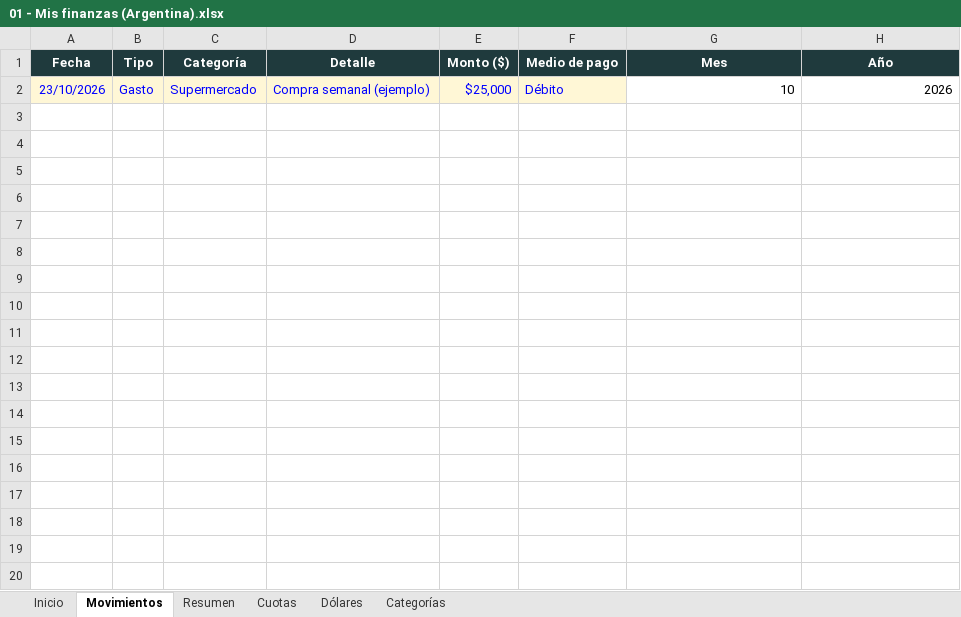
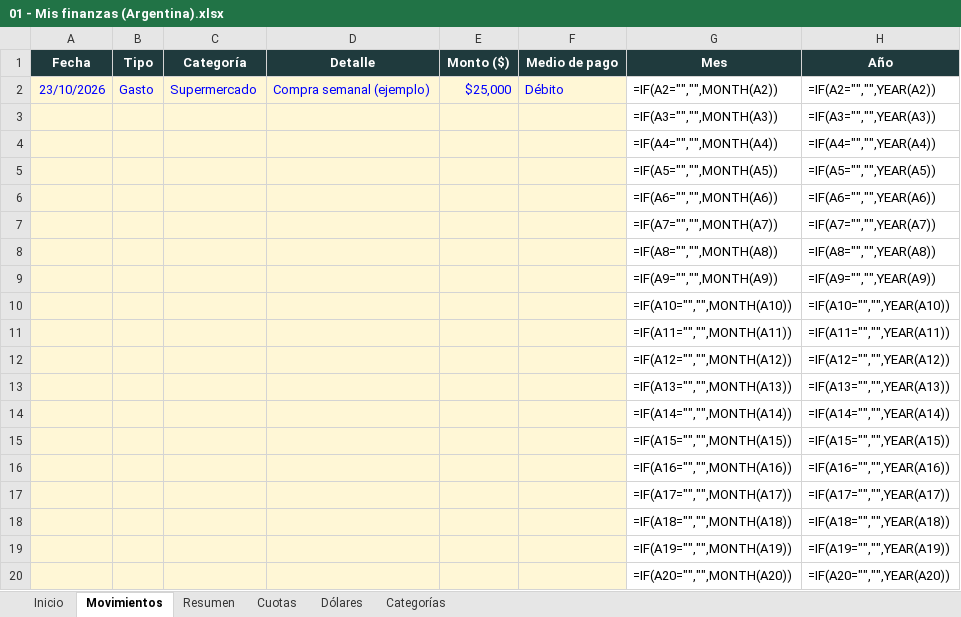
Before and after one commit to IgnacioPelliza/plantillas-excel-gratis, an Excel workbook: 01 - Mis finanzas (Argentina).xlsx, sheet Movimientos, drawn as a sheet; only a part is shown; values as stored, in another font and other column widths than the file's, no borders; formulas without a stored value are shown as written; the diff covers the shown part only; the diff names each change by its address in the sheet, - before the commit and + after, or states it on an @@ line.

```diff
--- a/01 - Mis finanzas (Argentina).xlsx (sheet Movimientos)
+++ b/01 - Mis finanzas (Argentina).xlsx (sheet Movimientos)
-G2 (Mes): 10
+G2 (Mes): =IF(A2="","",MONTH(A2))
-H2 (Año): 2026
+H2 (Año): =IF(A2="","",YEAR(A2))
+row 3:  |  |  |  |  |  | =IF(A3="","",MONTH(A3)) | =IF(A3="","",YEAR(A3))
+row 4:  |  |  |  |  |  | =IF(A4="","",MONTH(A4)) | =IF(A4="","",YEAR(A4))
+row 5:  |  |  |  |  |  | =IF(A5="","",MONTH(A5)) | =IF(A5="","",YEAR(A5))
+row 6:  |  |  |  |  |  | =IF(A6="","",MONTH(A6)) | =IF(A6="","",YEAR(A6))
+row 7:  |  |  |  |  |  | =IF(A7="","",MONTH(A7)) | =IF(A7="","",YEAR(A7))
+row 8:  |  |  |  |  |  | =IF(A8="","",MONTH(A8)) | =IF(A8="","",YEAR(A8))
+row 9:  |  |  |  |  |  | =IF(A9="","",MONTH(A9)) | =IF(A9="","",YEAR(A9))
+row 10:  |  |  |  |  |  | =IF(A10="","",MONTH(A10)) | =IF(A10="","",YEAR(A10))
+row 11:  |  |  |  |  |  | =IF(A11="","",MONTH(A11)) | =IF(A11="","",YEAR(A11))
+row 12:  |  |  |  |  |  | =IF(A12="","",MONTH(A12)) | =IF(A12="","",YEAR(A12))
+row 13:  |  |  |  |  |  | =IF(A13="","",MONTH(A13)) | =IF(A13="","",YEAR(A13))
+row 14:  |  |  |  |  |  | =IF(A14="","",MONTH(A14)) | =IF(A14="","",YEAR(A14))
+row 15:  |  |  |  |  |  | =IF(A15="","",MONTH(A15)) | =IF(A15="","",YEAR(A15))
+row 16:  |  |  |  |  |  | =IF(A16="","",MONTH(A16)) | =IF(A16="","",YEAR(A16))
+row 17:  |  |  |  |  |  | =IF(A17="","",MONTH(A17)) | =IF(A17="","",YEAR(A17))
+row 18:  |  |  |  |  |  | =IF(A18="","",MONTH(A18)) | =IF(A18="","",YEAR(A18))
+row 19:  |  |  |  |  |  | =IF(A19="","",MONTH(A19)) | =IF(A19="","",YEAR(A19))
+row 20:  |  |  |  |  |  | =IF(A20="","",MONTH(A20)) | =IF(A20="","",YEAR(A20))
```
Also changed, not shown: 981 added rows elsewhere in this sheet, sheet Cuotas, sheet Dólares, sheet Resumen, sheet Inicio, 02 - Stock y ventas.xlsx, 03 - Presupuesto para oficios.xlsx, 3 other files.
